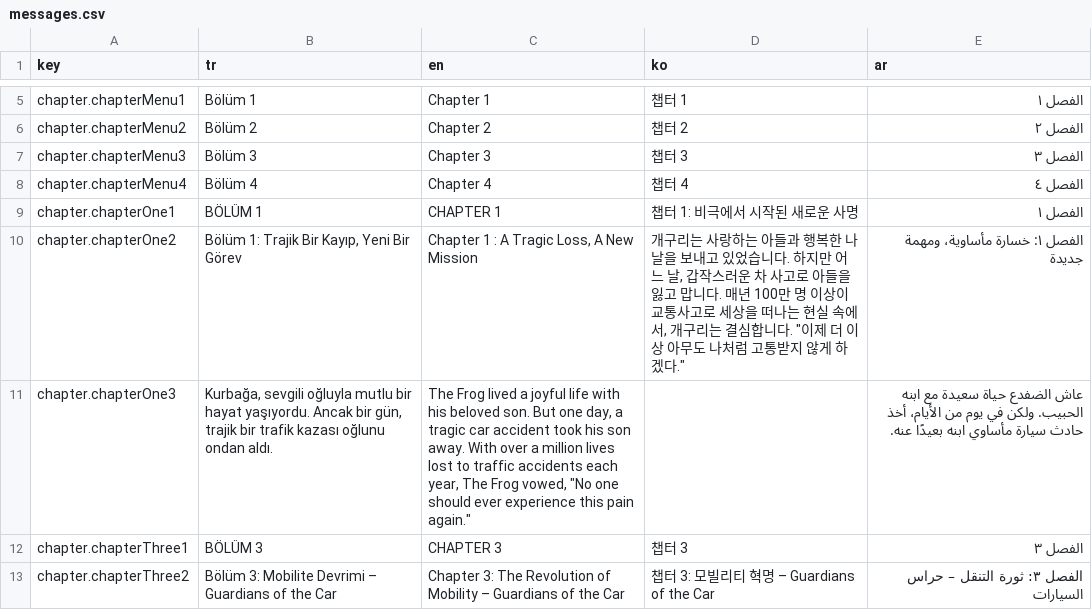
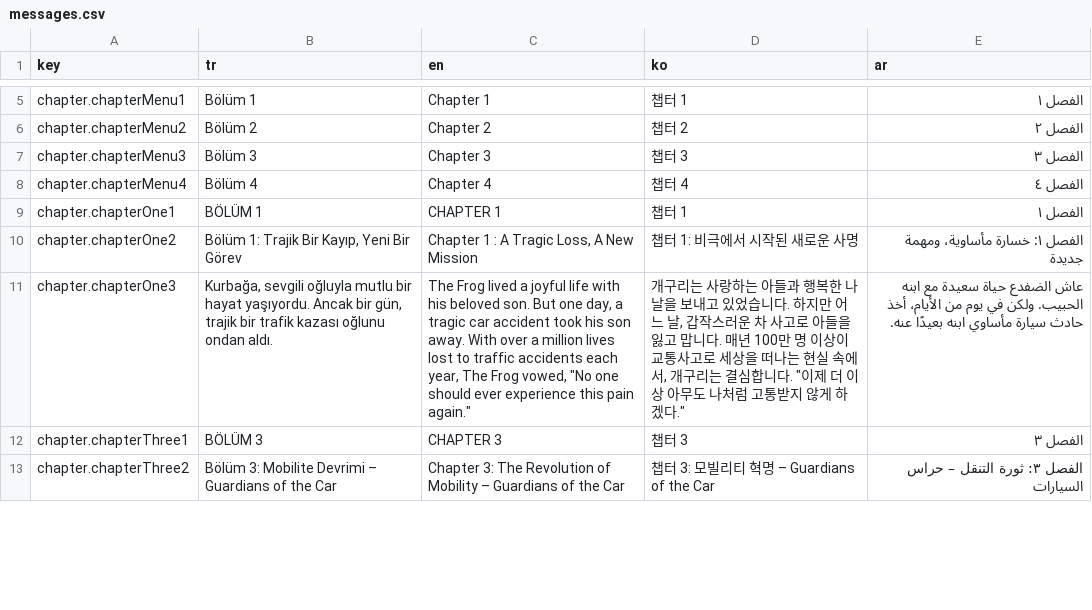
Before and after one commit to GuardiansOfCar/website, a CSV file: messages/messages.csv, drawn as a sheet; only a part is shown, gaps mark what is left out; the diff names each change by its address in the sheet, - before the commit and + after, or states it on an @@ line.

```diff
--- a/messages/messages.csv
+++ b/messages/messages.csv
-D9 (ko): 챕터 1: 비극에서 시작된 새로운 사명
+D9 (ko): 챕터 1
-D10 (ko): 개구리는 사랑하는 아들과 행복한 나날을 보내고 있었습니다. 하지만 어느 날, 갑작스러운 차 사고로 아들을 잃고 맙니다. 매년 100만 명 이상이 교통사고로 세상을 떠나는 현실 속에서, 개구리는 결심합니다. "이제 더 이상 아무도 나처럼 고통받지 않게 하겠다."
+D10 (ko): 챕터 1: 비극에서 시작된 새로운 사명
-D11 (ko): (empty)
+D11 (ko): 개구리는 사랑하는 아들과 행복한 나날을 보내고 있었습니다. 하지만 어느 날, 갑작스러운 차 사고로 아들을 잃고 맙니다. 매년 100만 명 이상이 교통사고로 세상을 떠나는 현실 속에서, 개구리는 결심합니다. "이제 더 이상 아무도 나처럼 고통받지 않게 하겠다."
```
Also changed, not shown: 11 other files.
